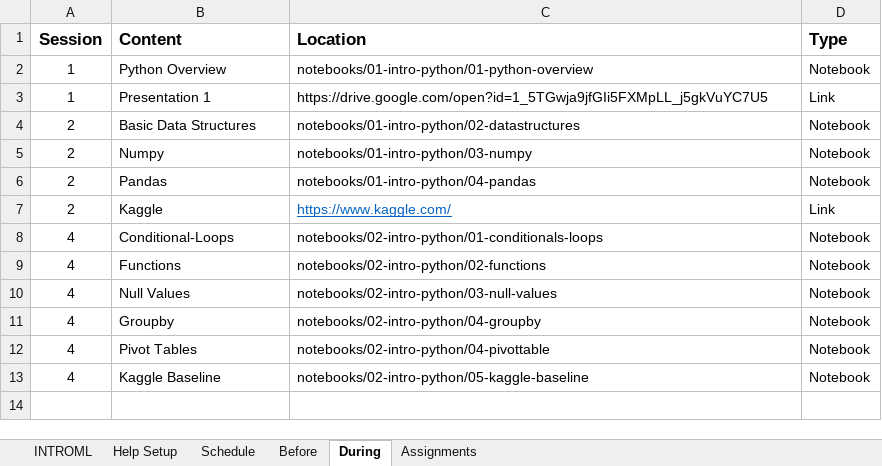
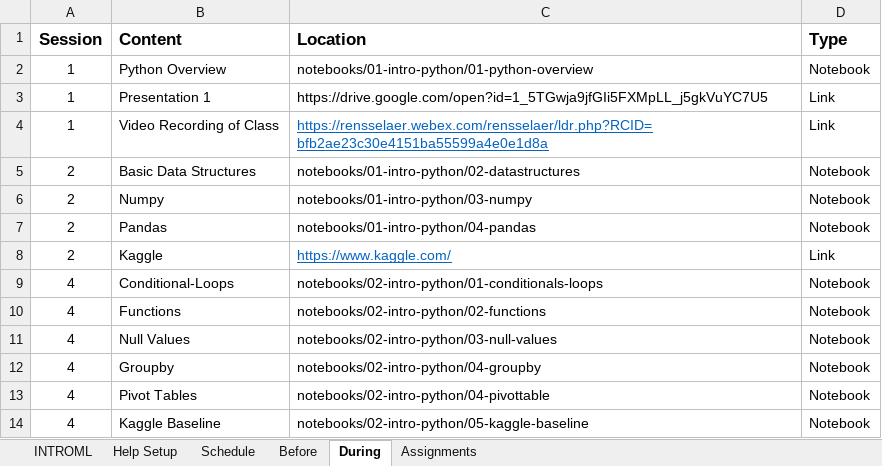
Before and after one commit to rpi-techfundamentals/introml_website_fall_2020, an Excel workbook: config/class.xlsx, sheet During, drawn as a sheet; values as stored, in another font and other column widths than the file's, no borders; the diff names each change by its address in the sheet, - before the commit and + after, or states it on an @@ line.

```diff
--- a/config/class.xlsx (sheet During)
+++ b/config/class.xlsx (sheet During)
+row 4: 1 | Video Recording of Class | https://rensselaer.webex.com/rensselaer/ldr.php?RCID=bfb2ae23c30e4151ba55599a4e0e1d8a | Link
```
Also changed, not shown: 10 other files.
